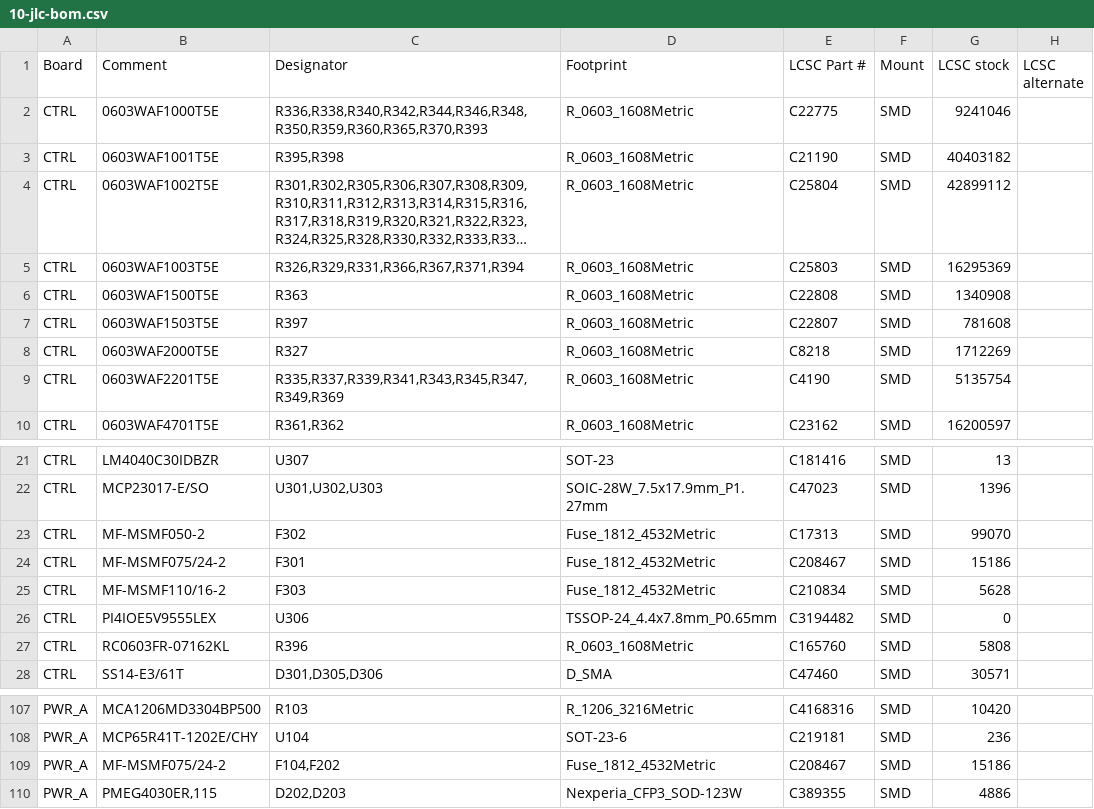
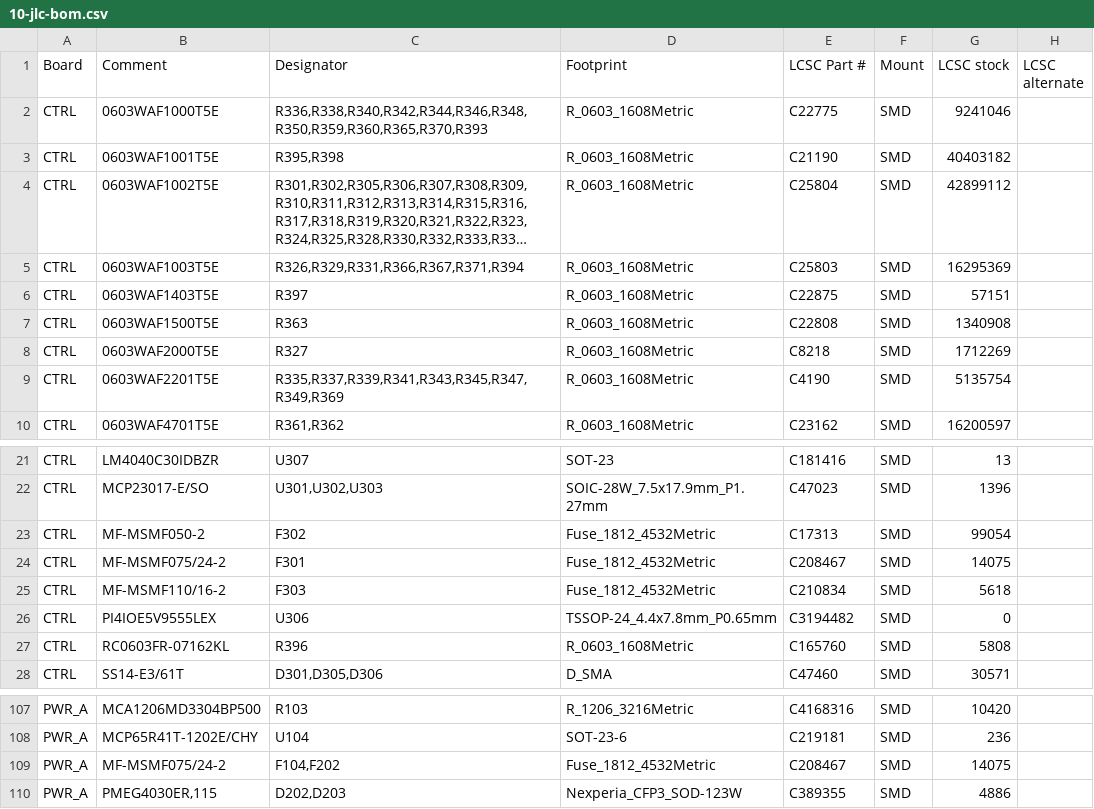
Before and after one commit to lizbeth307/lizbeth307, a CSV file: sat-receiver-audit/build/10-jlc-bom.csv, drawn as a sheet; only a part is shown, gaps mark what is left out; long unchanged cells end in ….

```diff
--- a/sat-receiver-audit/build/10-jlc-bom.csv
+++ b/sat-receiver-audit/build/10-jlc-bom.csv
@@ -5,4 +5,4 @@
 "CTRL","0603WAF1003T5E","R326,R329,R331,R366,R367,R371,R394","R_0603_1608Metric","C25803","SMD","16295369",""
+"CTRL","0603WAF1403T5E","R397","R_0603_1608Metric","C22875","SMD","57151",""
 "CTRL","0603WAF1500T5E","R363","R_0603_1608Metric","C22808","SMD","1340908",""
-"CTRL","0603WAF1503T5E","R397","R_0603_1608Metric","C22807","SMD","781608",""
 "CTRL","0603WAF2000T5E","R327","R_0603_1608Metric","C8218","SMD","1712269",""
@@ -22,5 +22,5 @@
 "CTRL","MCP23017-E/SO","U301,U302,U303","SOIC-28W_7.5x17.9mm_P1.27mm","C47023","SMD","1396",""
-"CTRL","MF-MSMF050-2","F302","Fuse_1812_4532Metric","C17313","SMD","99070",""
-"CTRL","MF-MSMF075/24-2","F301","Fuse_1812_4532Metric","C208467","SMD","15186",""
-"CTRL","MF-MSMF110/16-2","F303","Fuse_1812_4532Metric","C210834","SMD","5628",""
+"CTRL","MF-MSMF050-2","F302","Fuse_1812_4532Metric","C17313","SMD","99054",""
+"CTRL","MF-MSMF075/24-2","F301","Fuse_1812_4532Metric","C208467","SMD","14075",""
+"CTRL","MF-MSMF110/16-2","F303","Fuse_1812_4532Metric","C210834","SMD","5618",""
 "CTRL","PI4IOE5V9555LEX","U306","TSSOP-24_4.4x7.8mm_P0.65mm","C3194482","SMD","0",""
@@ -108,3 +108,3 @@
 "PWR_A","MCP65R41T-1202E/CHY","U104","SOT-23-6","C219181","SMD","236",""
-"PWR_A","MF-MSMF075/24-2","F104,F202","Fuse_1812_4532Metric","C208467","SMD","15186",""
+"PWR_A","MF-MSMF075/24-2","F104,F202","Fuse_1812_4532Metric","C208467","SMD","14075",""
 "PWR_A","PMEG4030ER,115","D202,D203","Nexperia_CFP3_SOD-123W","C389355","SMD","4886",""
```
Also changed, not shown: sat-receiver-audit/build/10-zakupivlia.csv, 9 other files.
